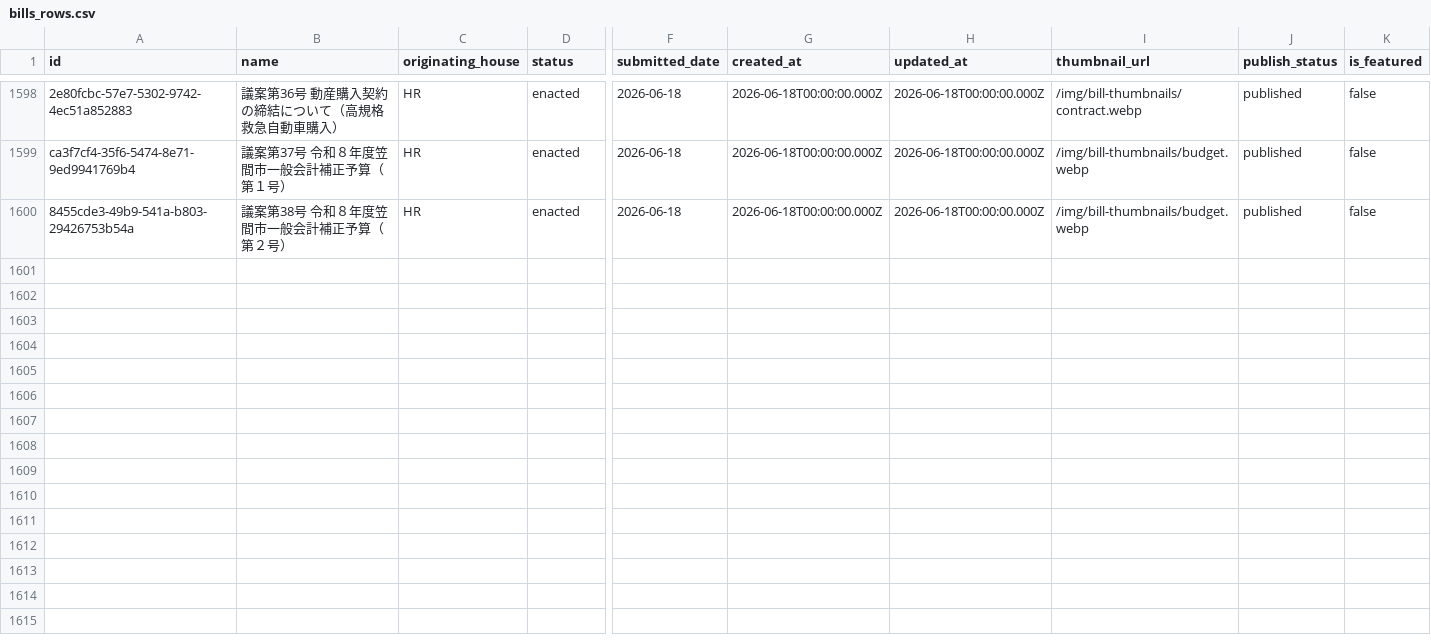
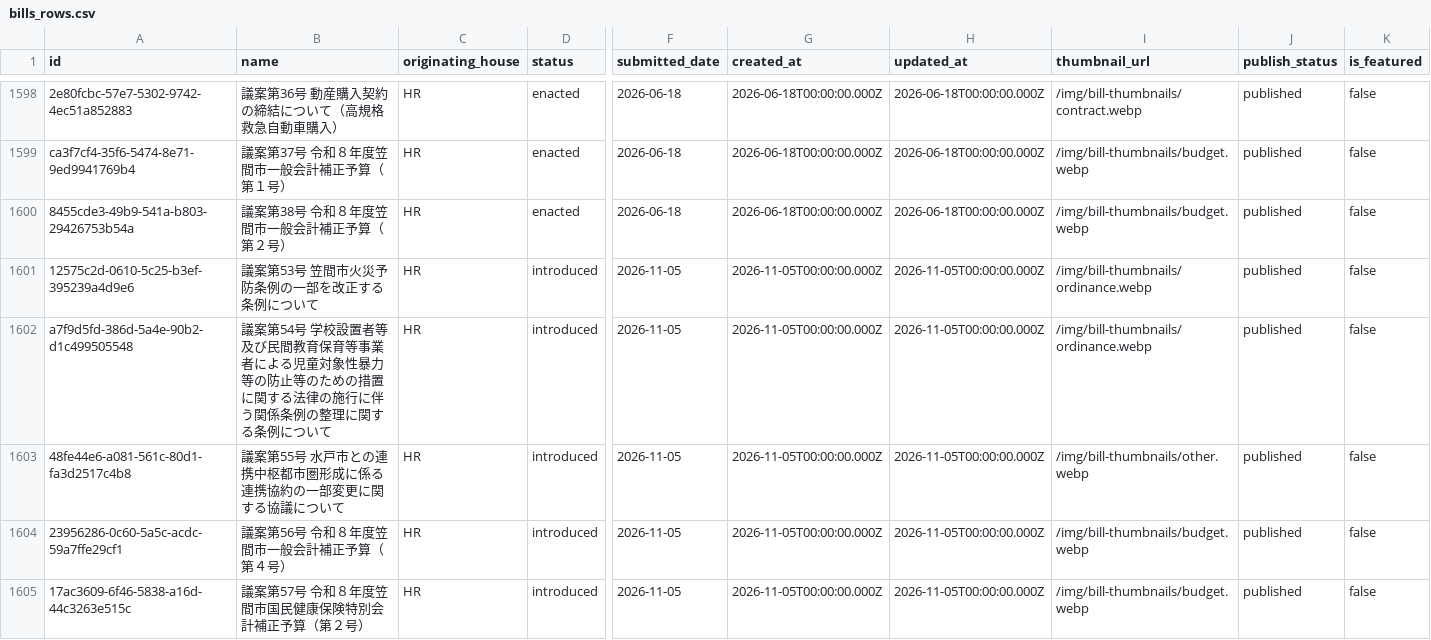
Before and after one commit to mirai-gikai-kasama-city/mirai-gikai-kasama, a CSV file: packages/seed/csv/data/bills_rows.csv, drawn as a sheet; only a part is shown, gaps mark what is left out; rows hold the shown columns only; the diff covers the shown part only; the diff names each change by its address in the sheet, - before the commit and + after, or states it on an @@ line.

Commit message:
令和8年第4回定例会の議案10件を「審議中」で入れる
- 市のプレスリリース（10月30日発表の提出議案一覧・一般会計補正予算（第4号）の概要）から議案第53〜62号を追加
- 議決前の議案は resultLabel を null にし、status を introduced（サイトでは「笠間市議会審議中」と提出日）にする
- 審議中の議案の出典は「〇〇の提出議案」の題にして、web で提出議案のページと見分けられるようにする
- 専決処分の報告2件は議決の対象ではないので載せない

375px/1280pxで表示確認済み

```diff
--- a/packages/seed/csv/data/bills_rows.csv
+++ b/packages/seed/csv/data/bills_rows.csv
+row 1601: 12575c2d-0610-5c25-b3ef-395239a4d9e6 | 議案第53号 笠間市火災予防条例の一部を改正する条例について | HR | introduced | 2026-11-05 | 2026-11-05T00:00:00.000Z | 2026-11-05T00:00:00.000Z | /img/bill-thumbnails/ordinance.webp | published | false
+row 1602: a7f9d5fd-386d-5a4e-90b2-d1c499505548 | 議案第54号 学校設置者等及び民間教育保育等事業者による児童対象性暴力等の防止等のための措置に関する法律の施行に伴う関係条例の整理に関する条例について | HR | introduced | 2026-11-05 | 2026-11-05T00:00:00.000Z | 2026-11-05T00:00:00.000Z | /img/bill-thumbnails/ordinance.webp | published | false
+row 1603: 48fe44e6-a081-561c-80d1-fa3d2517c4b8 | 議案第55号 水戸市との連携中枢都市圏形成に係る連携協約の一部変更に関する協議について | HR | introduced | 2026-11-05 | 2026-11-05T00:00:00.000Z | 2026-11-05T00:00:00.000Z | /img/bill-thumbnails/other.webp | published | false
+row 1604: 23956286-0c60-5a5c-acdc-59a7ffe29cf1 | 議案第56号 令和８年度笠間市一般会計補正予算（第４号） | HR | introduced | 2026-11-05 | 2026-11-05T00:00:00.000Z | 2026-11-05T00:00:00.000Z | /img/bill-thumbnails/budget.webp | published | false
+row 1605: 17ac3609-6f46-5838-a16d-44c3263e515c | 議案第57号 令和８年度笠間市国民健康保険特別会計補正予算（第２号） | HR | introduced | 2026-11-05 | 2026-11-05T00:00:00.000Z | 2026-11-05T00:00:00.000Z | /img/bill-thumbnails/budget.webp | published | false
```
Also changed, not shown: 5 added rows elsewhere in this file, packages/seed/csv/data/bills_tags_rows.csv, packages/seed/csv/data/diet_sessions_rows.csv, 5 other files.
